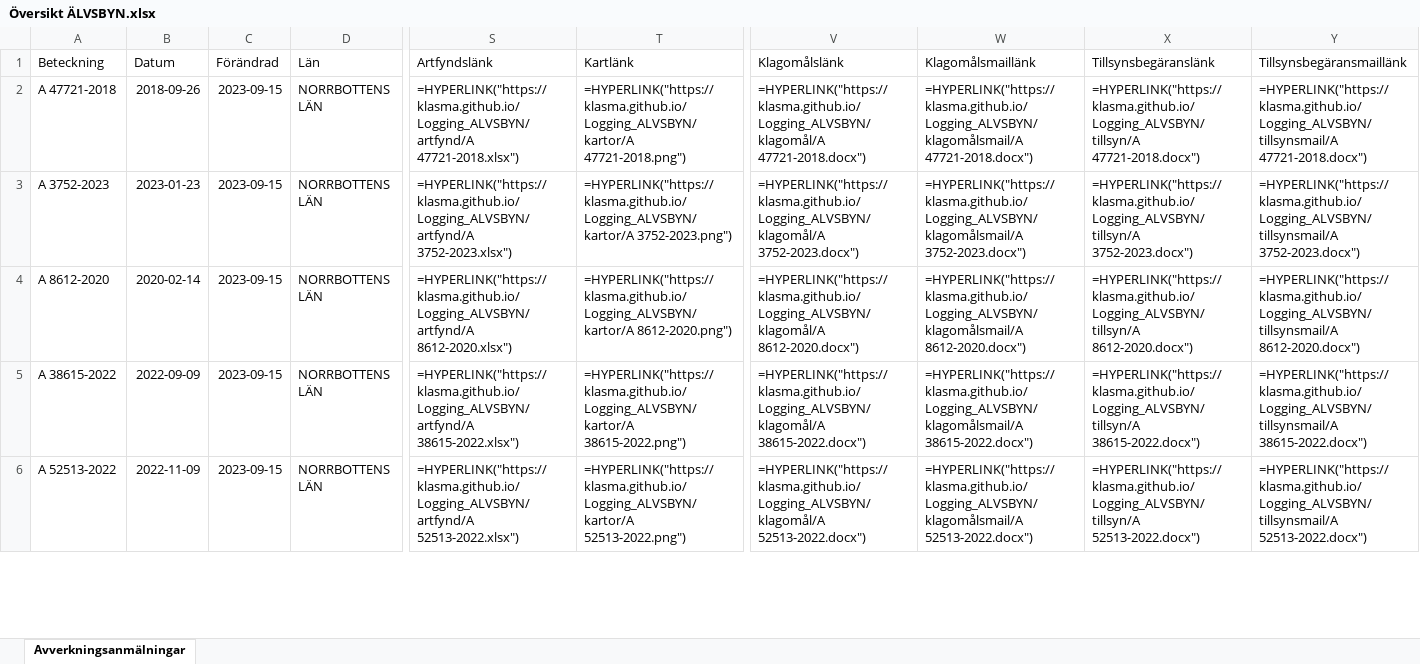
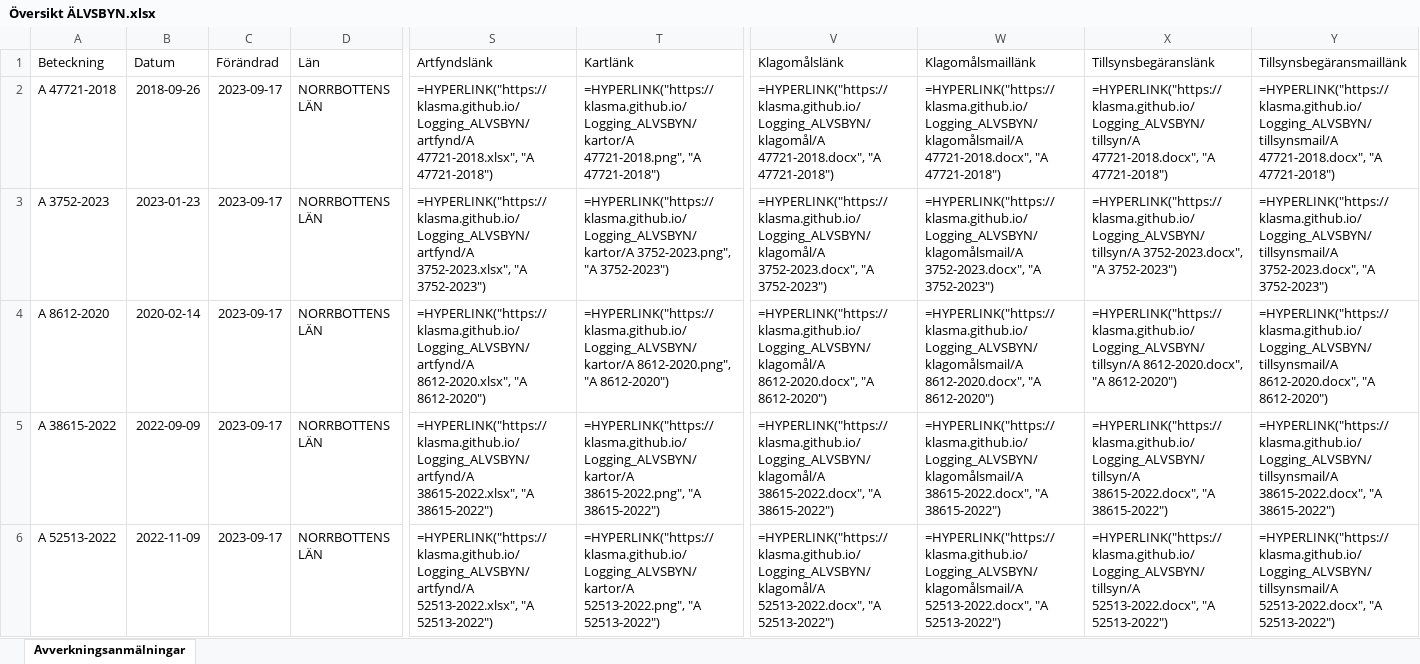
Before and after one commit to klasma/Logging_ALVSBYN, an Excel workbook: Översikt ÄLVSBYN.xlsx, sheet Avverkningsanmälningar, drawn as a sheet; only a part is shown, gaps mark what is left out; values as stored, in another font and other column widths than the file's, no borders; formulas without a stored value are shown as written; the diff covers the shown part only; the diff names each change by its address in the sheet, - before the commit and + after, or states it on an @@ line.

```diff
--- a/Översikt ÄLVSBYN.xlsx (sheet Avverkningsanmälningar)
+++ b/Översikt ÄLVSBYN.xlsx (sheet Avverkningsanmälningar)
-C2:C6 (Förändrad): 2023-09-15
+C2:C6 (Förändrad): 2023-09-17
-S2 (Artfyndslänk): =HYPERLINK("https://klasma.github.io/Logging_ALVSBYN/artfynd/A 47721-2018.xlsx")
+S2 (Artfyndslänk): =HYPERLINK("https://klasma.github.io/Logging_ALVSBYN/artfynd/A 47721-2018.xlsx", "A 47721-2018")
-T2 (Kartlänk): =HYPERLINK("https://klasma.github.io/Logging_ALVSBYN/kartor/A 47721-2018.png")
+T2 (Kartlänk): =HYPERLINK("https://klasma.github.io/Logging_ALVSBYN/kartor/A 47721-2018.png", "A 47721-2018")
-V2 (Klagomålslänk): =HYPERLINK("https://klasma.github.io/Logging_ALVSBYN/klagomål/A 47721-2018.docx")
+V2 (Klagomålslänk): =HYPERLINK("https://klasma.github.io/Logging_ALVSBYN/klagomål/A 47721-2018.docx", "A 47721-2018")
-W2 (Klagomålsmaillänk): =HYPERLINK("https://klasma.github.io/Logging_ALVSBYN/klagomålsmail/A 47721-2018.docx")
+W2 (Klagomålsmaillänk): =HYPERLINK("https://klasma.github.io/Logging_ALVSBYN/klagomålsmail/A 47721-2018.docx", "A 47721-2018")
-X2 (Tillsynsbegäranslänk): =HYPERLINK("https://klasma.github.io/Logging_ALVSBYN/tillsyn/A 47721-2018.docx")
+X2 (Tillsynsbegäranslänk): =HYPERLINK("https://klasma.github.io/Logging_ALVSBYN/tillsyn/A 47721-2018.docx", "A 47721-2018")
-Y2 (Tillsynsbegäransmaillänk): =HYPERLINK("https://klasma.github.io/Logging_ALVSBYN/tillsynsmail/A 47721-2018.docx")
+Y2 (Tillsynsbegäransmaillänk): =HYPERLINK("https://klasma.github.io/Logging_ALVSBYN/tillsynsmail/A 47721-2018.docx", "A 47721-2018")
-S3 (Artfyndslänk): =HYPERLINK("https://klasma.github.io/Logging_ALVSBYN/artfynd/A 3752-2023.xlsx")
+S3 (Artfyndslänk): =HYPERLINK("https://klasma.github.io/Logging_ALVSBYN/artfynd/A 3752-2023.xlsx", "A 3752-2023")
-T3 (Kartlänk): =HYPERLINK("https://klasma.github.io/Logging_ALVSBYN/kartor/A 3752-2023.png")
+T3 (Kartlänk): =HYPERLINK("https://klasma.github.io/Logging_ALVSBYN/kartor/A 3752-2023.png", "A 3752-2023")
-V3 (Klagomålslänk): =HYPERLINK("https://klasma.github.io/Logging_ALVSBYN/klagomål/A 3752-2023.docx")
+V3 (Klagomålslänk): =HYPERLINK("https://klasma.github.io/Logging_ALVSBYN/klagomål/A 3752-2023.docx", "A 3752-2023")
-W3 (Klagomålsmaillänk): =HYPERLINK("https://klasma.github.io/Logging_ALVSBYN/klagomålsmail/A 3752-2023.docx")
+W3 (Klagomålsmaillänk): =HYPERLINK("https://klasma.github.io/Logging_ALVSBYN/klagomålsmail/A 3752-2023.docx", "A 3752-2023")
-X3 (Tillsynsbegäranslänk): =HYPERLINK("https://klasma.github.io/Logging_ALVSBYN/tillsyn/A 3752-2023.docx")
+X3 (Tillsynsbegäranslänk): =HYPERLINK("https://klasma.github.io/Logging_ALVSBYN/tillsyn/A 3752-2023.docx", "A 3752-2023")
-Y3 (Tillsynsbegäransmaillänk): =HYPERLINK("https://klasma.github.io/Logging_ALVSBYN/tillsynsmail/A 3752-2023.docx")
+Y3 (Tillsynsbegäransmaillänk): =HYPERLINK("https://klasma.github.io/Logging_ALVSBYN/tillsynsmail/A 3752-2023.docx", "A 3752-2023")
-S4 (Artfyndslänk): =HYPERLINK("https://klasma.github.io/Logging_ALVSBYN/artfynd/A 8612-2020.xlsx")
+S4 (Artfyndslänk): =HYPERLINK("https://klasma.github.io/Logging_ALVSBYN/artfynd/A 8612-2020.xlsx", "A 8612-2020")
-T4 (Kartlänk): =HYPERLINK("https://klasma.github.io/Logging_ALVSBYN/kartor/A 8612-2020.png")
+T4 (Kartlänk): =HYPERLINK("https://klasma.github.io/Logging_ALVSBYN/kartor/A 8612-2020.png", "A 8612-2020")
-V4 (Klagomålslänk): =HYPERLINK("https://klasma.github.io/Logging_ALVSBYN/klagomål/A 8612-2020.docx")
+V4 (Klagomålslänk): =HYPERLINK("https://klasma.github.io/Logging_ALVSBYN/klagomål/A 8612-2020.docx", "A 8612-2020")
-W4 (Klagomålsmaillänk): =HYPERLINK("https://klasma.github.io/Logging_ALVSBYN/klagomålsmail/A 8612-2020.docx")
+W4 (Klagomålsmaillänk): =HYPERLINK("https://klasma.github.io/Logging_ALVSBYN/klagomålsmail/A 8612-2020.docx", "A 8612-2020")
-X4 (Tillsynsbegäranslänk): =HYPERLINK("https://klasma.github.io/Logging_ALVSBYN/tillsyn/A 8612-2020.docx")
+X4 (Tillsynsbegäranslänk): =HYPERLINK("https://klasma.github.io/Logging_ALVSBYN/tillsyn/A 8612-2020.docx", "A 8612-2020")
-Y4 (Tillsynsbegäransmaillänk): =HYPERLINK("https://klasma.github.io/Logging_ALVSBYN/tillsynsmail/A 8612-2020.docx")
+Y4 (Tillsynsbegäransmaillänk): =HYPERLINK("https://klasma.github.io/Logging_ALVSBYN/tillsynsmail/A 8612-2020.docx", "A 8612-2020")
-S5 (Artfyndslänk): =HYPERLINK("https://klasma.github.io/Logging_ALVSBYN/artfynd/A 38615-2022.xlsx")
+S5 (Artfyndslänk): =HYPERLINK("https://klasma.github.io/Logging_ALVSBYN/artfynd/A 38615-2022.xlsx", "A 38615-2022")
-T5 (Kartlänk): =HYPERLINK("https://klasma.github.io/Logging_ALVSBYN/kartor/A 38615-2022.png")
+T5 (Kartlänk): =HYPERLINK("https://klasma.github.io/Logging_ALVSBYN/kartor/A 38615-2022.png", "A 38615-2022")
-V5 (Klagomålslänk): =HYPERLINK("https://klasma.github.io/Logging_ALVSBYN/klagomål/A 38615-2022.docx")
+V5 (Klagomålslänk): =HYPERLINK("https://klasma.github.io/Logging_ALVSBYN/klagomål/A 38615-2022.docx", "A 38615-2022")
-W5 (Klagomålsmaillänk): =HYPERLINK("https://klasma.github.io/Logging_ALVSBYN/klagomålsmail/A 38615-2022.docx")
+W5 (Klagomålsmaillänk): =HYPERLINK("https://klasma.github.io/Logging_ALVSBYN/klagomålsmail/A 38615-2022.docx", "A 38615-2022")
-X5 (Tillsynsbegäranslänk): =HYPERLINK("https://klasma.github.io/Logging_ALVSBYN/tillsyn/A 38615-2022.docx")
+X5 (Tillsynsbegäranslänk): =HYPERLINK("https://klasma.github.io/Logging_ALVSBYN/tillsyn/A 38615-2022.docx", "A 38615-2022")
-Y5 (Tillsynsbegäransmaillänk): =HYPERLINK("https://klasma.github.io/Logging_ALVSBYN/tillsynsmail/A 38615-2022.docx")
+Y5 (Tillsynsbegäransmaillänk): =HYPERLINK("https://klasma.github.io/Logging_ALVSBYN/tillsynsmail/A 38615-2022.docx", "A 38615-2022")
-S6 (Artfyndslänk): =HYPERLINK("https://klasma.github.io/Logging_ALVSBYN/artfynd/A 52513-2022.xlsx")
+S6 (Artfyndslänk): =HYPERLINK("https://klasma.github.io/Logging_ALVSBYN/artfynd/A 52513-2022.xlsx", "A 52513-2022")
-T6 (Kartlänk): =HYPERLINK("https://klasma.github.io/Logging_ALVSBYN/kartor/A 52513-2022.png")
+T6 (Kartlänk): =HYPERLINK("https://klasma.github.io/Logging_ALVSBYN/kartor/A 52513-2022.png", "A 52513-2022")
-V6 (Klagomålslänk): =HYPERLINK("https://klasma.github.io/Logging_ALVSBYN/klagomål/A 52513-2022.docx")
+V6 (Klagomålslänk): =HYPERLINK("https://klasma.github.io/Logging_ALVSBYN/klagomål/A 52513-2022.docx", "A 52513-2022")
-W6 (Klagomålsmaillänk): =HYPERLINK("https://klasma.github.io/Logging_ALVSBYN/klagomålsmail/A 52513-2022.docx")
+W6 (Klagomålsmaillänk): =HYPERLINK("https://klasma.github.io/Logging_ALVSBYN/klagomålsmail/A 52513-2022.docx", "A 52513-2022")
-X6 (Tillsynsbegäranslänk): =HYPERLINK("https://klasma.github.io/Logging_ALVSBYN/tillsyn/A 52513-2022.docx")
+X6 (Tillsynsbegäranslänk): =HYPERLINK("https://klasma.github.io/Logging_ALVSBYN/tillsyn/A 52513-2022.docx", "A 52513-2022")
-Y6 (Tillsynsbegäransmaillänk): =HYPERLINK("https://klasma.github.io/Logging_ALVSBYN/tillsynsmail/A 52513-2022.docx")
+Y6 (Tillsynsbegäransmaillänk): =HYPERLINK("https://klasma.github.io/Logging_ALVSBYN/tillsynsmail/A 52513-2022.docx", "A 52513-2022")
```
Also changed, not shown: 292 edited cells elsewhere in this sheet, artfynd/A 16470-2022.xlsx, artfynd/A 28916-2022.xlsx, 54 other files.
